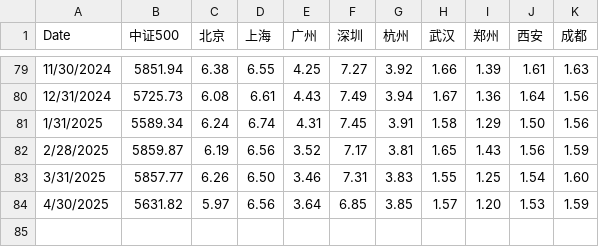
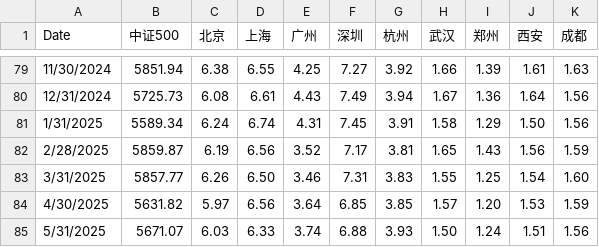
Before and after one commit to liuzhe821/funds, a CSV file: chinabet.csv, drawn as a sheet; only a part is shown, gaps mark what is left out; the diff names each change by its address in the sheet, - before the commit and + after, or states it on an @@ line.

Commit message:
Update chinabet.csv

```diff
--- a/chinabet.csv
+++ b/chinabet.csv
+row 85: 5/31/2025 | 5671.07 | 6.03 | 6.33 | 3.74 | 6.88 | 3.93 | 1.50 | 1.24 | 1.51 | 1.56
```
